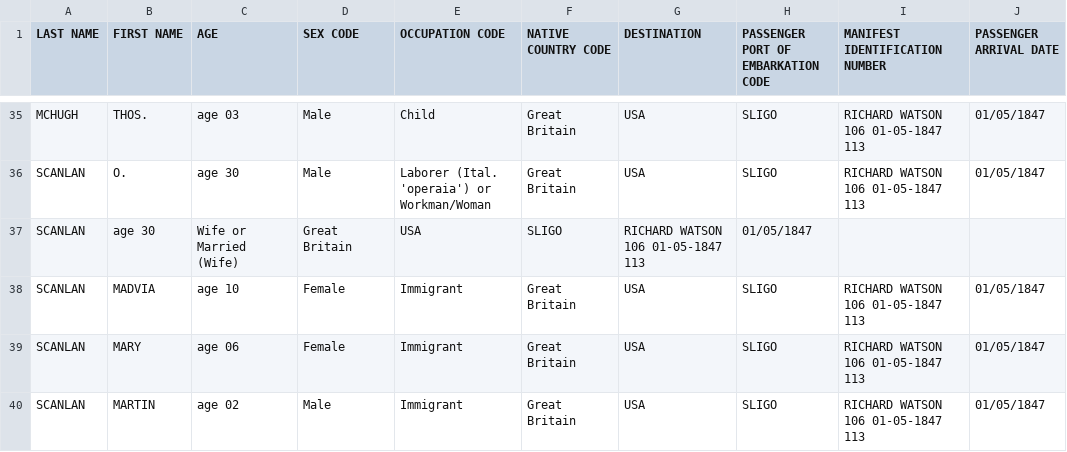
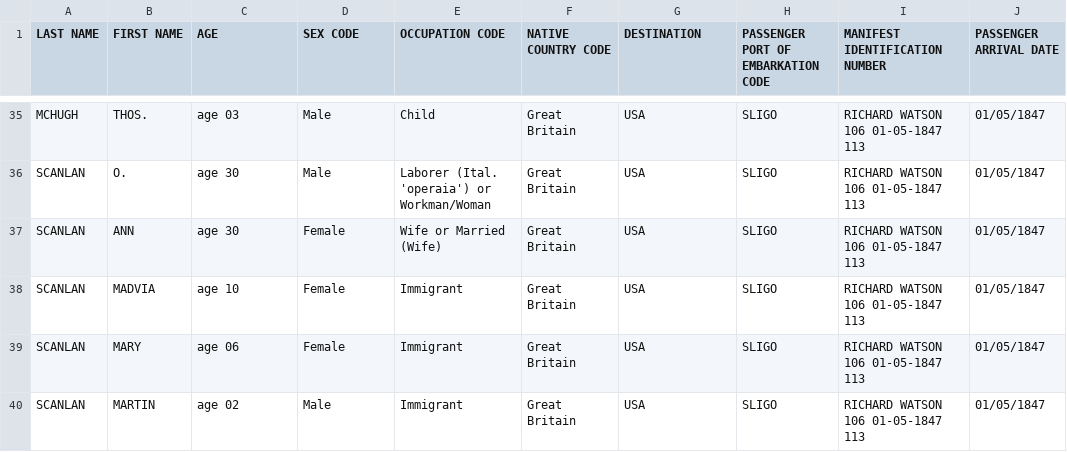
Before and after one commit to dvarava/CA3, a CSV file: CA3/faminefiletoanalyse2.csv, drawn as a sheet; only a part is shown, gaps mark what is left out; the diff covers the shown part only.

```diff
--- a/CA3/faminefiletoanalyse2.csv
+++ b/CA3/faminefiletoanalyse2.csv
@@ -36,3 +36,3 @@ MCHUGH,THOS.,age 03,Male,Child,Great Britain,USA,SLIGO,RICHARD WATSON   106  01-
 SCANLAN,O.,age 30,Male,Laborer (Ital. 'operaia') or Workman/Woman,Great Britain,USA,SLIGO,RICHARD WATSON   106  01-05-1847  113,01/05/1847
-SCANLAN,age 30,Wife or Married (Wife),Great Britain,USA,SLIGO,RICHARD WATSON   106  01-05-1847  113,01/05/1847
+SCANLAN,ANN,age 30,Female,Wife or Married (Wife),Great Britain,USA,SLIGO,RICHARD WATSON   106  01-05-1847  113,01/05/1847
 SCANLAN,MADVIA,age 10,Female,Immigrant,Great Britain,USA,SLIGO,RICHARD WATSON   106  01-05-1847  113,01/05/1847
```
Also changed, not shown: 1 added row, 1 removed row and 22 edited cells elsewhere in this file, 5 other files.
